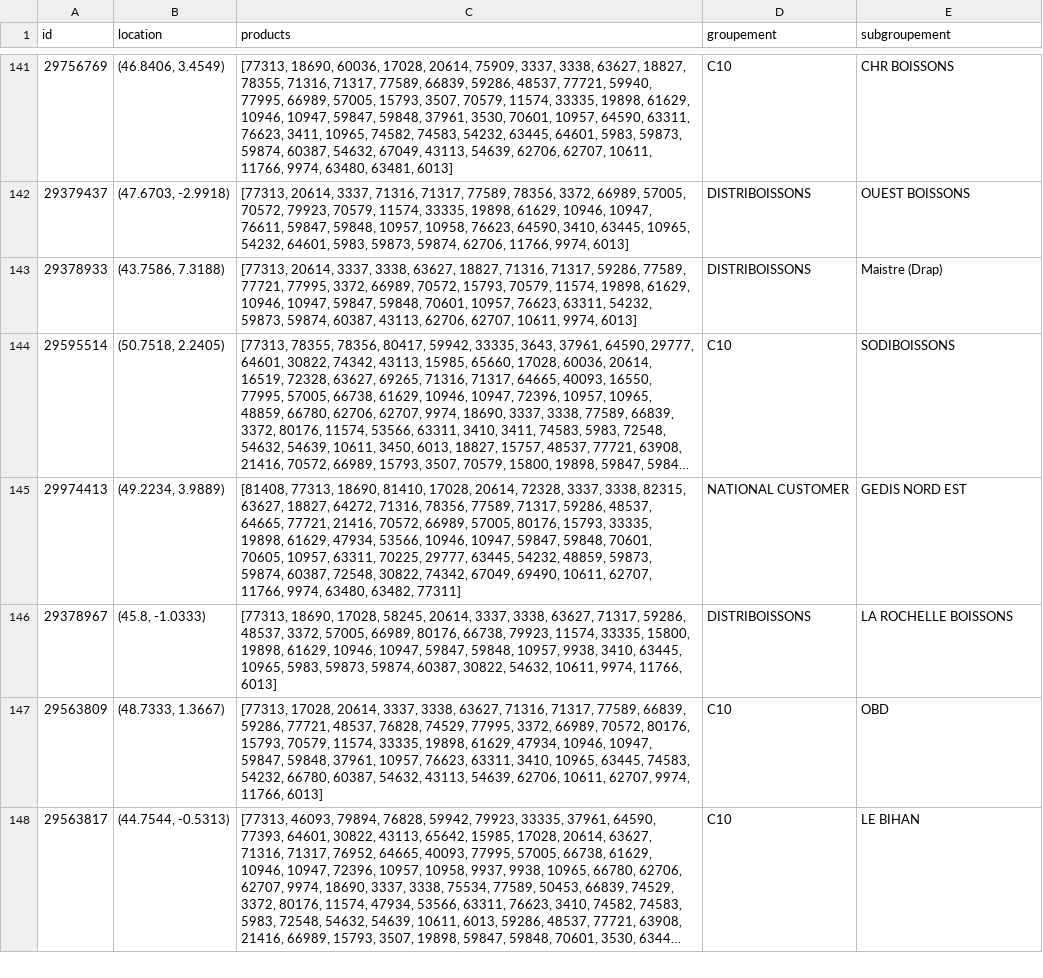
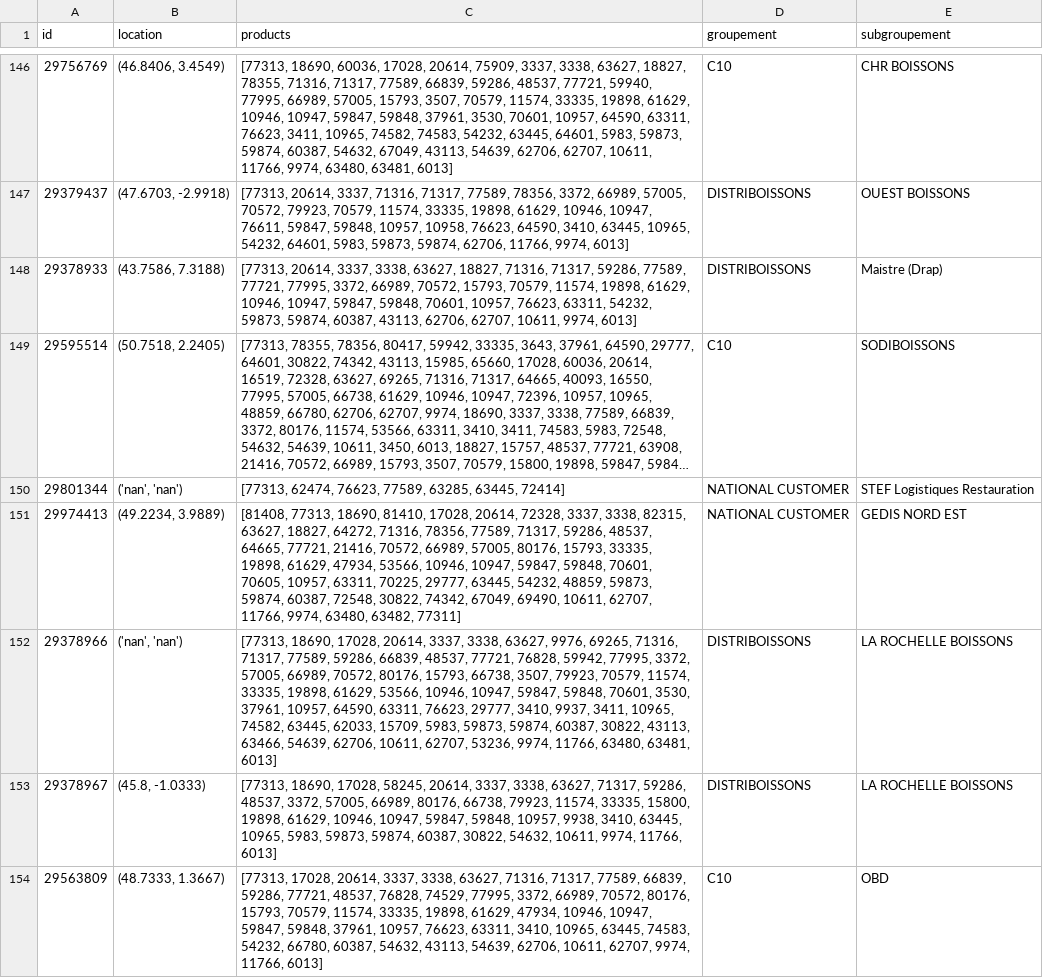
Before and after one commit to manitbaser/Cross_Sell-Up_Sell_Recommender_System, a CSV file: wholesalers_info.csv, drawn as a sheet; only a part is shown, gaps mark what is left out; the shorter side is filled out with more unchanged rows; long unchanged cells end in …; the diff covers the shown part only; the diff names each change by its address in the sheet, - before the commit and + after, or states it on an @@ line.

```diff
--- a/wholesalers_info.csv
+++ b/wholesalers_info.csv
+row 150: 29801344 | ('nan', 'nan') | [77313, 62474, 76623, 77589, 63285, 63445, 72414] | NATIONAL CUSTOMER | STEF Logistiques Restauration
+row 152: 29378966 | ('nan', 'nan') | [77313, 18690, 17028, 20614, 3337, 3338, 63627, 9976, 69265, 71316, 71317, 77589, 59286, 66839, 48537, 77721, 76828, 59942, 77995, 3372, 57005, 66989, 70572, 80176, 15793, 66738, 3507, 79923, 70579, 11574, 33335, 19898, 61629, 53566, 10946, 10947, 59847, 59848, 70601, 3530, 37961, 10957, 64590, 63311, 76623, 29777, 3410, 9937, 3411, 10965, 74582, 63445, 62033, 15709, 5983, 59873, 59874, 60387, 30822, 43113, 63466, 54639, 62706, 10611, 62707, 53236, 9974, 11766, 63480, 63481, 6013] | DISTRIBOISSONS | LA ROCHELLE BOISSONS
```
Also changed, not shown: 7 added rows elsewhere in this file, blacklisted_product_product.csv, products_info.csv, 7 other files.
